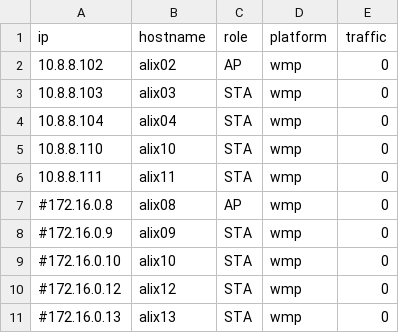
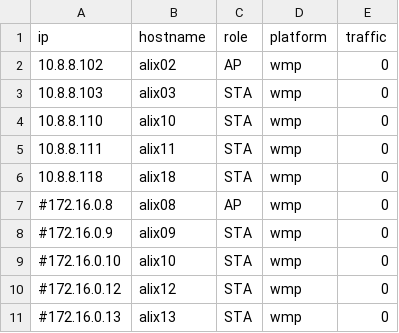
Before and after one commit to wishful-project/examples, a CSV file: Get_Started_Examples/Advanced_WMP_Example/testbed_nodes.csv, drawn as a sheet.

Commit message:
upload the final version of WMP platform tutorial example

```diff
--- a/Get_Started_Examples/Advanced_WMP_Example/testbed_nodes.csv
+++ b/Get_Started_Examples/Advanced_WMP_Example/testbed_nodes.csv
@@ -3,5 +3,5 @@ ip,hostname,role,platform,traffic
 10.8.8.103,alix03,STA,wmp,0
-10.8.8.104,alix04,STA,wmp,0
 10.8.8.110,alix10,STA,wmp,0
 10.8.8.111,alix11,STA,wmp,0
+10.8.8.118,alix18,STA,wmp,0
 #172.16.0.8,alix08,AP,wmp,0
```
Also changed, not shown: 12 other files.
